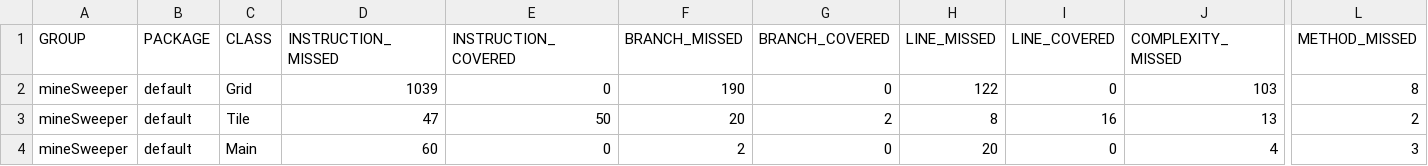
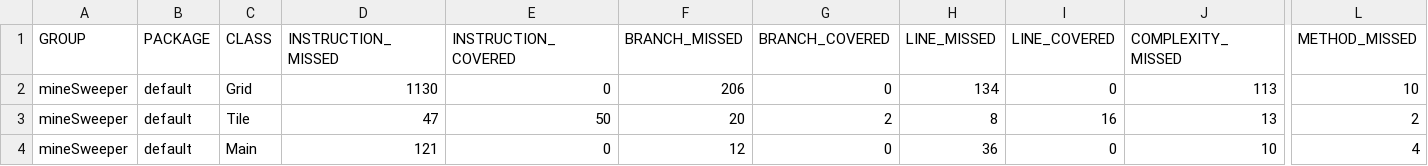
Before and after one commit to Tactee786/mineSweeper, a CSV file: target/site/jacoco/jacoco.csv, drawn as a sheet; only a part is shown, gaps mark what is left out; the diff names each change by its address in the sheet, - before the commit and + after, or states it on an @@ line.

```diff
--- a/target/site/jacoco/jacoco.csv
+++ b/target/site/jacoco/jacoco.csv
-D2 (INSTRUCTION_MISSED): 1039
+D2 (INSTRUCTION_MISSED): 1130
-F2 (BRANCH_MISSED): 190
+F2 (BRANCH_MISSED): 206
-H2 (LINE_MISSED): 122
+H2 (LINE_MISSED): 134
-J2 (COMPLEXITY_MISSED): 103
+J2 (COMPLEXITY_MISSED): 113
-L2 (METHOD_MISSED): 8
+L2 (METHOD_MISSED): 10
-D4 (INSTRUCTION_MISSED): 60
+D4 (INSTRUCTION_MISSED): 121
-F4 (BRANCH_MISSED): 2
+F4 (BRANCH_MISSED): 12
-H4 (LINE_MISSED): 20
+H4 (LINE_MISSED): 36
-J4 (COMPLEXITY_MISSED): 4
+J4 (COMPLEXITY_MISSED): 10
-L4 (METHOD_MISSED): 3
+L4 (METHOD_MISSED): 4
```
Also changed, not shown: 18 other files.
